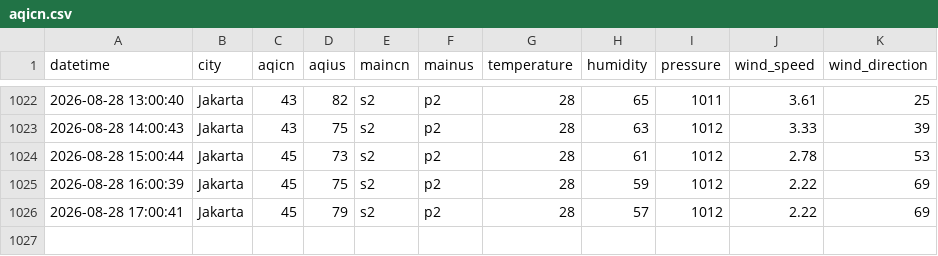
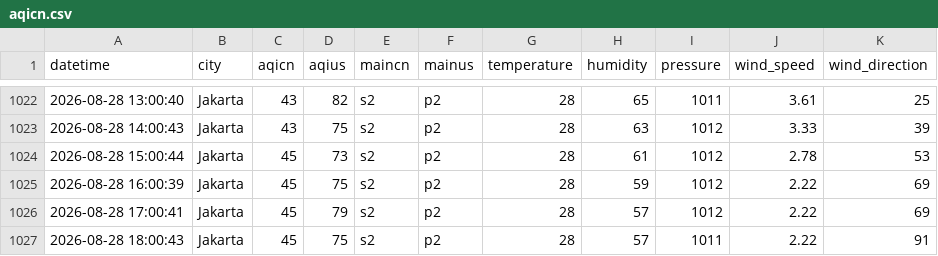
Before and after one commit to arieltrain/aqicn-scrapper, a CSV file: aqicn.csv, drawn as a sheet; only a part is shown, gaps mark what is left out; the diff names each change by its address in the sheet, - before the commit and + after, or states it on an @@ line.

```diff
--- a/aqicn.csv
+++ b/aqicn.csv
+row 1027: 2026-08-28 18:00:43 | Jakarta | 45 | 75 | s2 | p2 | 28 | 57 | 1011 | 2.22 | 91
```
